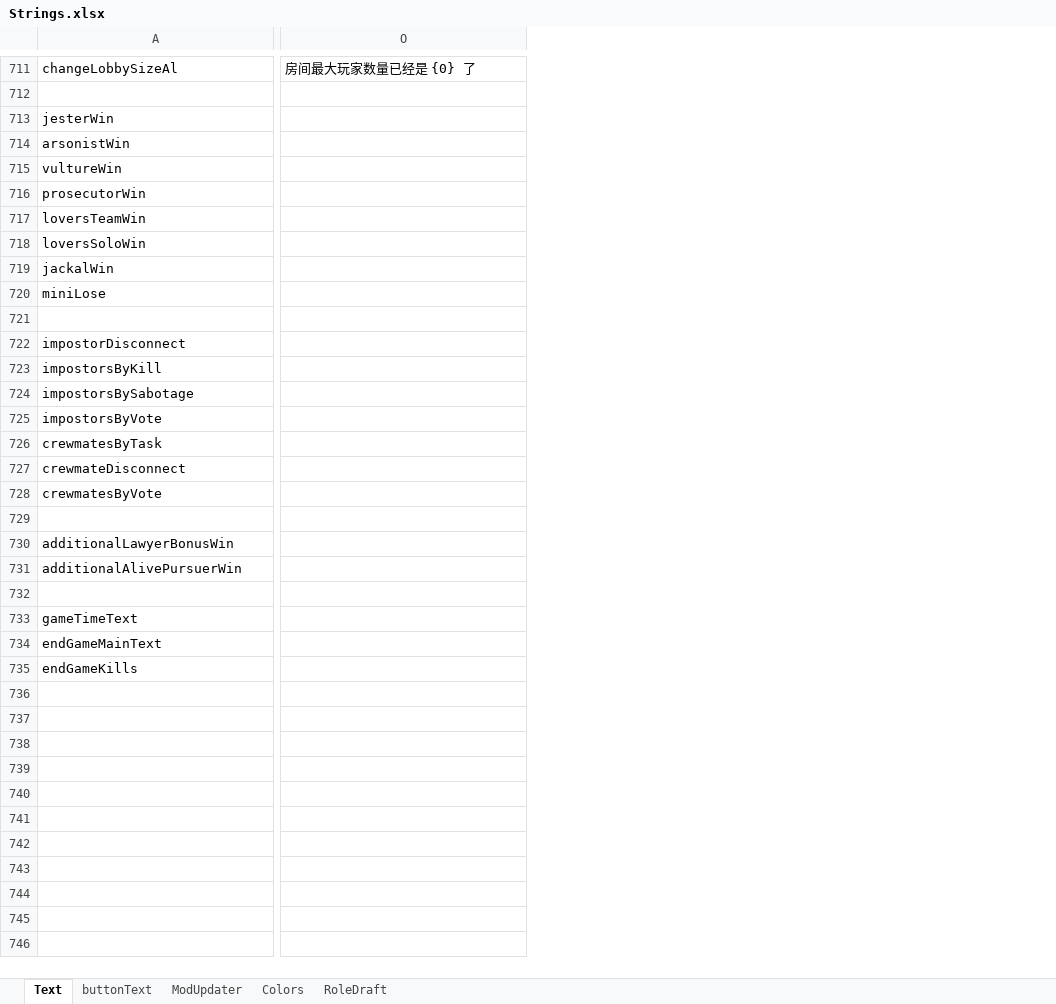
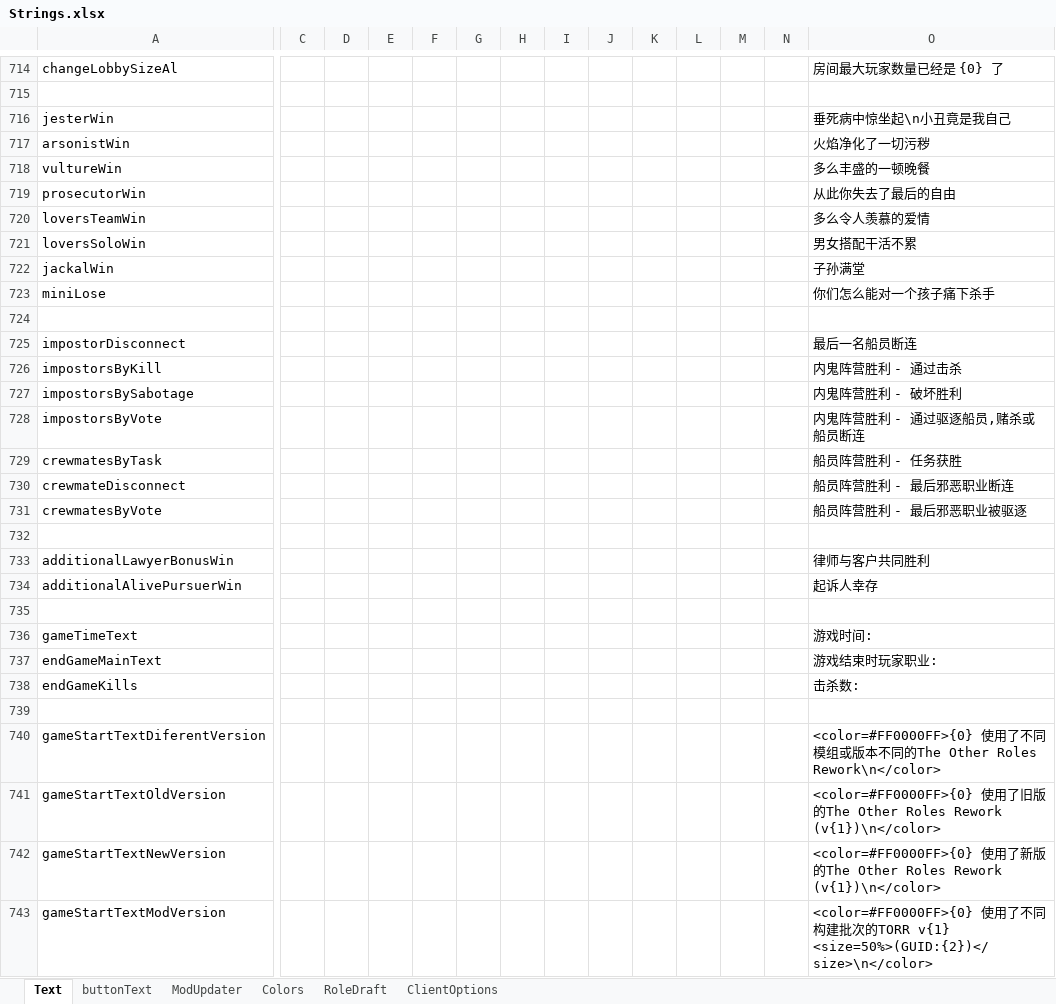
Before and after one commit to linmeideli/The-Other-Roles-Rework, an Excel workbook: Strings.xlsx, sheet Text, drawn as a sheet; only a part is shown, gaps mark what is left out; values as stored, in another font and other column widths than the file's, no borders; addresses are those after the commit; rows hold the shown columns only; the diff covers the shown part only; the diff names each change by its address in the sheet, - before the commit and + after, or states it on an @@ line.

```diff
--- a/Strings.xlsx (sheet Text)
+++ b/Strings.xlsx (sheet Text)
+sheet tab: ClientOptions
@@ column C unhidden, empty @@
@@ column D unhidden, empty @@
@@ column E unhidden, empty @@
@@ column F unhidden, empty @@
@@ column G unhidden, empty @@
@@ column H unhidden, empty @@
@@ column I unhidden, empty @@
@@ column J unhidden, empty @@
@@ column K unhidden, empty @@
@@ column L unhidden, empty @@
@@ column M unhidden, empty @@
@@ column N unhidden, empty @@
-O716: (empty)
+O716: 垂死病中惊坐起\n小丑竟是我自己
-O717: (empty)
+O717: 火焰净化了一切污秽
-O718: (empty)
+O718: 多么丰盛的一顿晚餐
-O719: (empty)
+O719: 从此你失去了最后的自由
-O720: (empty)
+O720: 多么令人羡慕的爱情
-O721: (empty)
+O721: 男女搭配干活不累
-O722: (empty)
+O722: 子孙满堂
-O723: (empty)
+O723: 你们怎么能对一个孩子痛下杀手
-O725: (empty)
+O725: 最后一名船员断连
-O726: (empty)
+O726: 内鬼阵营胜利 - 通过击杀
-O727: (empty)
+O727: 内鬼阵营胜利 - 破坏胜利
-O728: (empty)
+O728: 内鬼阵营胜利 - 通过驱逐船员,赌杀或船员断连
-O729: (empty)
+O729: 船员阵营胜利 - 任务获胜
-O730: (empty)
+O730: 船员阵营胜利 - 最后邪恶职业断连
-O731: (empty)
+O731: 船员阵营胜利 - 最后邪恶职业被驱逐
-O733: (empty)
+O733: 律师与客户共同胜利
-O734: (empty)
+O734: 起诉人幸存
-O736: (empty)
+O736: 游戏时间:
-O737: (empty)
+O737: 游戏结束时玩家职业:
-O738: (empty)
+O738: 击杀数:
+row 739: (empty)
+row 740: gameStartTextDiferentVersion |  |  |  |  |  |  |  |  |  |  |  |  | <color=#FF0000FF>{0} 使用了不同模组或版本不同的The Other Roles Rework\n</color>
+row 741: gameStartTextOldVersion |  |  |  |  |  |  |  |  |  |  |  |  | <color=#FF0000FF>{0} 使用了旧版的The Other Roles Rework (v{1})\n</color>
+row 742: gameStartTextNewVersion |  |  |  |  |  |  |  |  |  |  |  |  | <color=#FF0000FF>{0} 使用了新版的The Other Roles Rework (v{1})\n</color>
+row 743: gameStartTextModVersion |  |  |  |  |  |  |  |  |  |  |  |  | <color=#FF0000FF>{0} 使用了不同构建批次的TORR v{1} <size=50%>(GUID:{2})</size>\n</color>
```
Also changed, not shown: 144 added rows, 4 removed rows and 428 edited cells elsewhere in this sheet, 21 other files.
